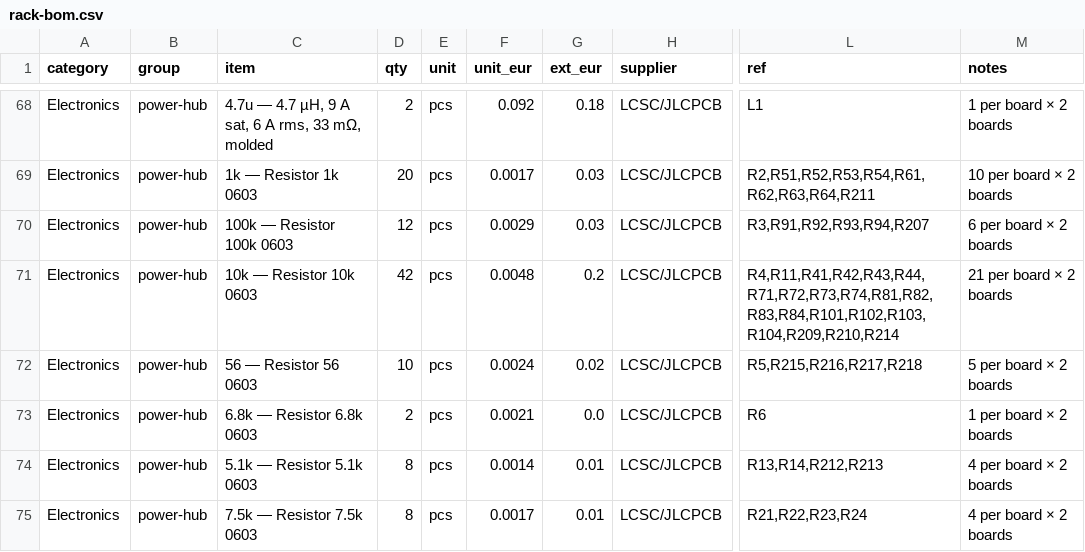
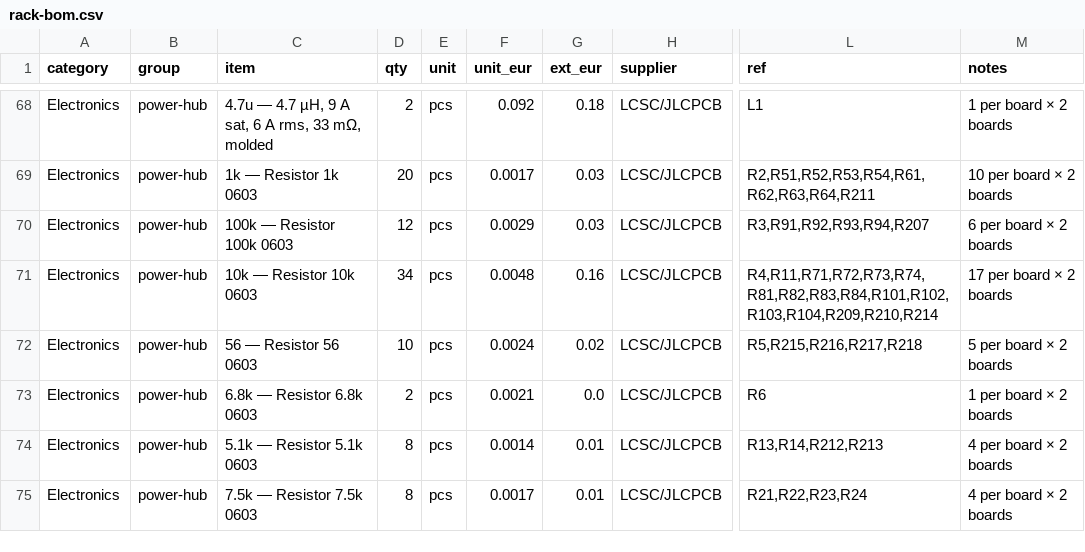
Before and after one commit to kartben/hw-testing-rack, a CSV file: bom/rack-bom.csv, drawn as a sheet; only a part is shown, gaps mark what is left out; the diff covers the shown part only; the diff names each change by its address in the sheet, - before the commit and + after, or states it on an @@ line.

```diff
--- a/bom/rack-bom.csv
+++ b/bom/rack-bom.csv
-D71 (qty): 42
+D71 (qty): 34
-G71 (ext_eur): 0.2
+G71 (ext_eur): 0.16
-L71 (ref): R4,R11,R41,R42,R43,R44,R71,R72,R73,R74,R81,R82,R83,R84,R101,R102,R103,R104,R209,R210,R214
+L71 (ref): R4,R11,R71,R72,R73,R74,R81,R82,R83,R84,R101,R102,R103,R104,R209,R210,R214
-M71 (notes): 21 per board × 2 boards
+M71 (notes): 17 per board × 2 boards
```
Also changed, not shown: 18 edited cells elsewhere in this file, electronics/bay-node/bay-node-bom.csv, electronics/bay-node/fab/bay-node-bom-jlcpcb.csv, 29 other files.
